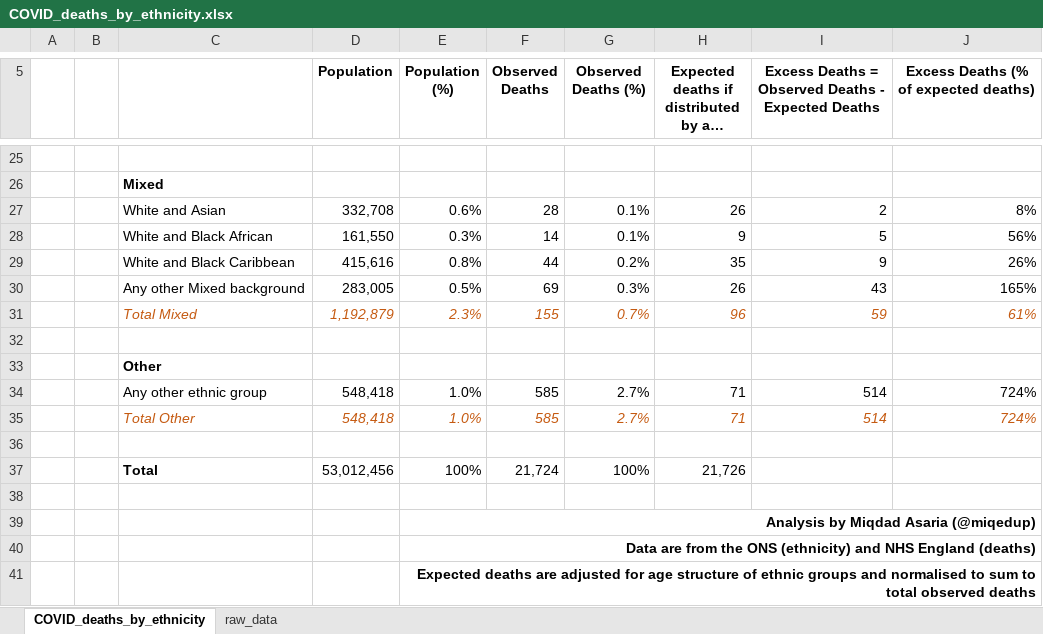
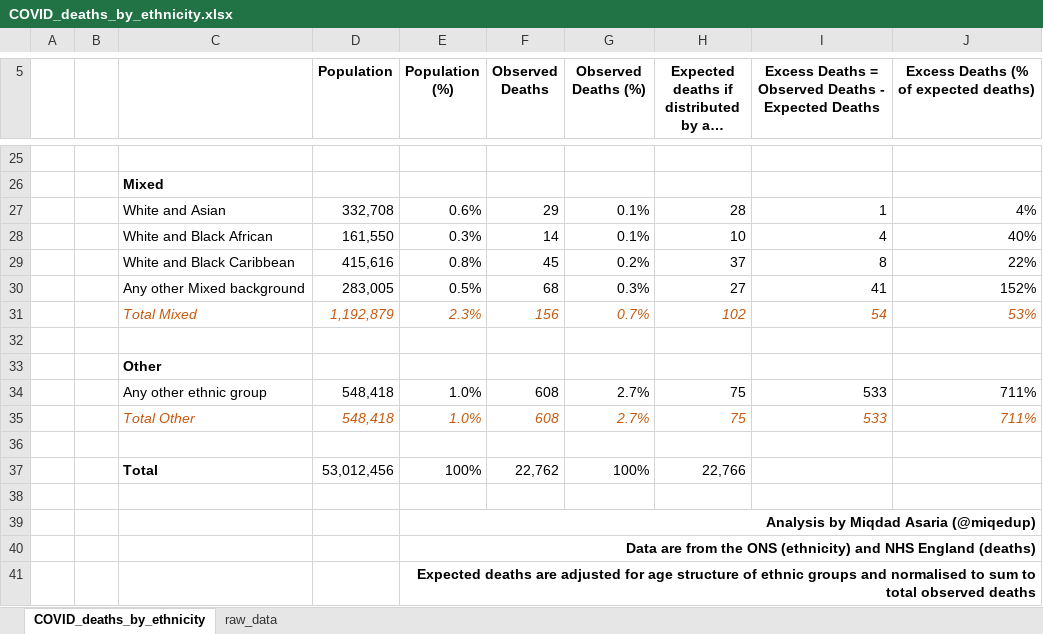
Before and after one commit to miqdadasaria/nhs_covid_deaths, an Excel workbook: figures/COVID_deaths_by_ethnicity.xlsx, sheet COVID_deaths_by_ethnicity, drawn as a sheet; only a part is shown, gaps mark what is left out; long unchanged cells end in …; values as stored, in another font and other column widths than the file's, no borders; the diff covers the shown part only; the diff names each change by its address in the sheet, - before the commit and + after, or states it on an @@ line.

```diff
--- a/figures/COVID_deaths_by_ethnicity.xlsx (sheet COVID_deaths_by_ethnicity)
+++ b/figures/COVID_deaths_by_ethnicity.xlsx (sheet COVID_deaths_by_ethnicity)
-F27 (Observed Deaths): 28
+F27 (Observed Deaths): 29
-H27: 26
+H27: 28
-I27: 2
+I27: 1
-J27: 8%
+J27: 4%
-H28: 9
+H28: 10
-I28: 5
+I28: 4
-J28: 56%
+J28: 40%
-F29 (Observed Deaths): 44
+F29 (Observed Deaths): 45
-H29: 35
+H29: 37
-I29: 9
+I29: 8
-J29: 26%
+J29: 22%
-F30 (Observed Deaths): 69
+F30 (Observed Deaths): 68
-H30: 26
+H30: 27
-I30: 43
+I30: 41
-J30: 165%
+J30: 152%
-F31 (Observed Deaths): 155
+F31 (Observed Deaths): 156
-H31: 96
+H31: 102
-I31: 59
+I31: 54
-J31: 61%
+J31: 53%
-F34:F35 (Observed Deaths): 585
+F34:F35 (Observed Deaths): 608
-H34:H35: 71
+H34:H35: 75
-I34:I35: 514
+I34:I35: 533
-J34:J35: 724%
+J34:J35: 711%
-F37 (Observed Deaths): 21,724
+F37 (Observed Deaths): 22,762
-H37: 21,726
+H37: 22,766
```
Also changed, not shown: 62 edited cells elsewhere in this sheet, sheet raw_data, 1 other file.
